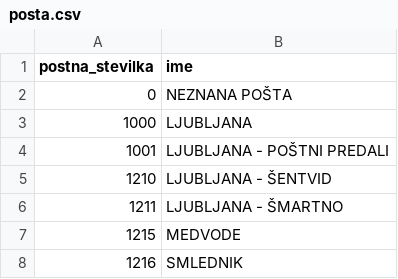
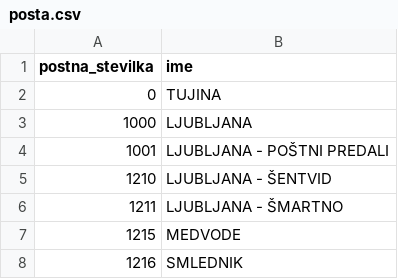
Before and after one commit to nbizja/VpisNaFakulteto, a CSV file: database/seeds/sifranti/posta.csv, drawn as a sheet; only a part is shown.

```diff
--- a/database/seeds/sifranti/posta.csv
+++ b/database/seeds/sifranti/posta.csv
@@ -1,3 +1,3 @@
 postna_stevilka,ime
-0,NEZNANA POŠTA
+0,TUJINA
 1000,LJUBLJANA
```
Also changed, not shown: 10 other files.
